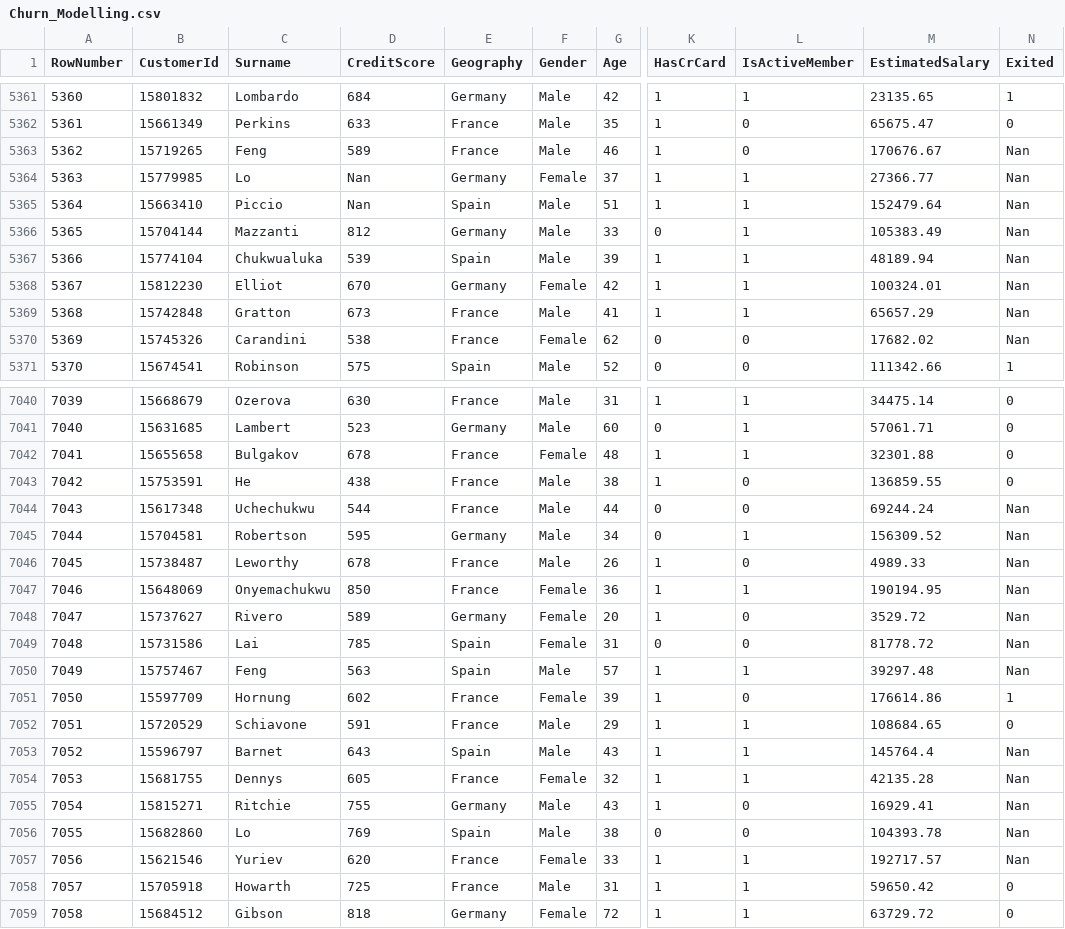
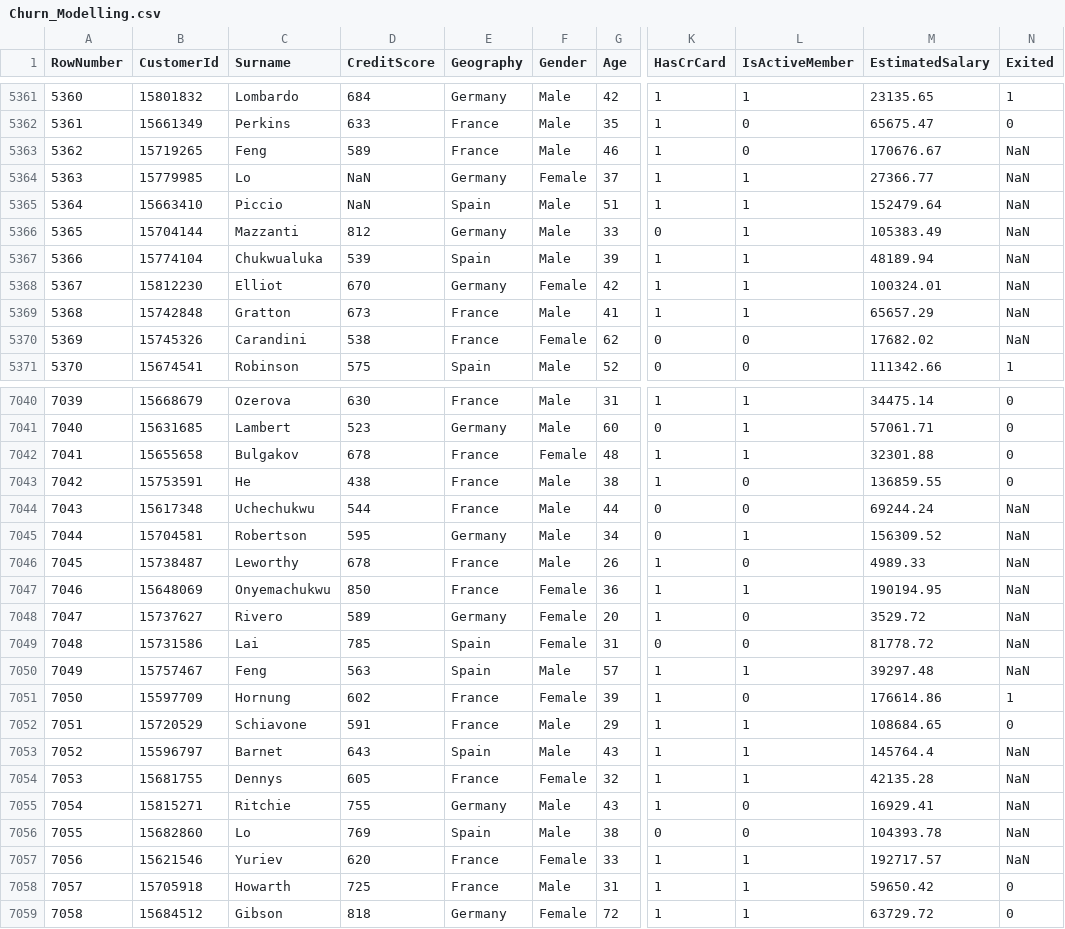
Before and after one commit to matTrabolsi/Banking-Customer-Churn-Prediction, a CSV file: ProjectFiles/Churn_Modelling.csv, drawn as a sheet; only a part is shown, gaps mark what is left out; the diff covers the shown part only; the diff names each change by its address in the sheet, - before the commit and + after, or states it on an @@ line.

```diff
--- a/ProjectFiles/Churn_Modelling.csv
+++ b/ProjectFiles/Churn_Modelling.csv
-N5363:N5370 (Exited): Nan
+N5363:N5370 (Exited): NaN
-D5364:D5365 (CreditScore): Nan
+D5364:D5365 (CreditScore): NaN
-N7044:N7050 (Exited): Nan
+N7044:N7050 (Exited): NaN
-N7053:N7057 (Exited): Nan
+N7053:N7057 (Exited): NaN
```
Also changed, not shown: 65 edited cells elsewhere in this file, 1 other file.
